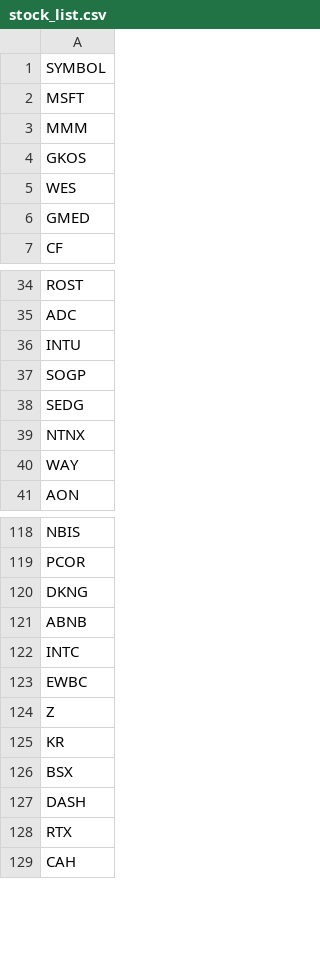
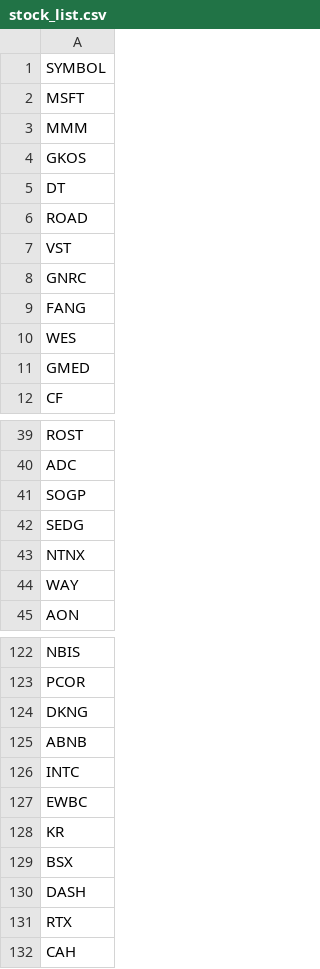
Before and after one commit to githhhh/Yfinance_data, a CSV file: us/stock_list.csv, drawn as a sheet; only a part is shown, gaps mark what is left out.

Commit message:
Update stock list

```diff
--- a/us/stock_list.csv
+++ b/us/stock_list.csv
@@ -4,2 +4,7 @@ MMM
 GKOS
+DT
+ROAD
+VST
+GNRC
+FANG
 WES
@@ -35,3 +40,2 @@ ROST
 ADC
-INTU
 SOGP
@@ -123,3 +127,2 @@ INTC
 EWBC
-Z
 KR
```
